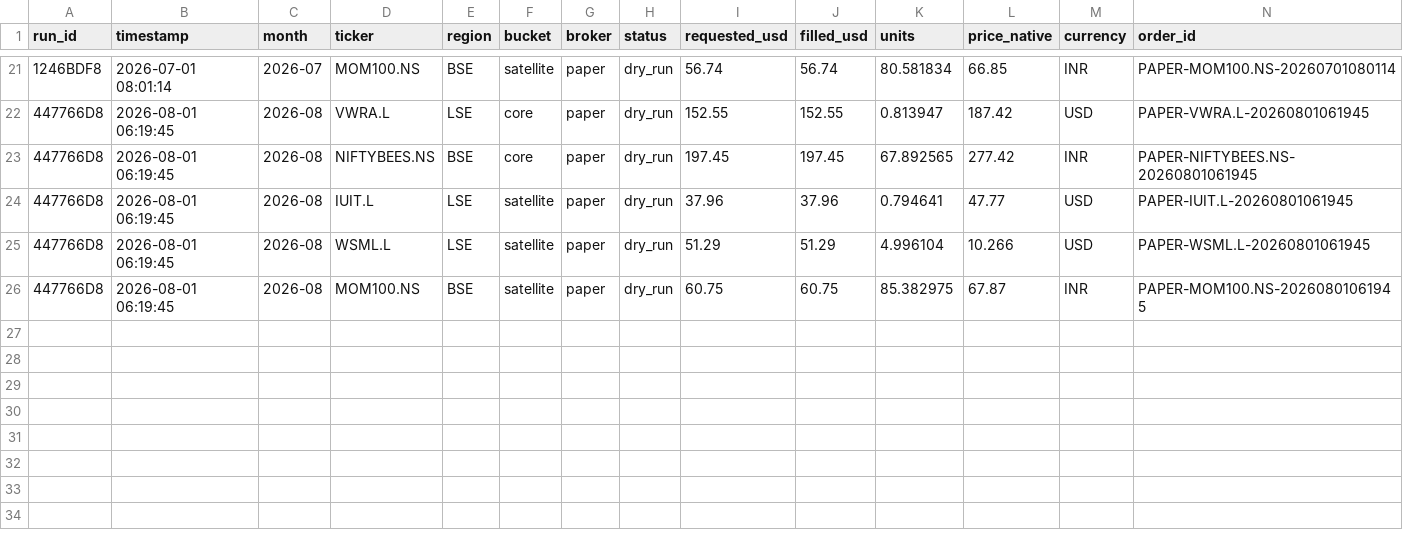
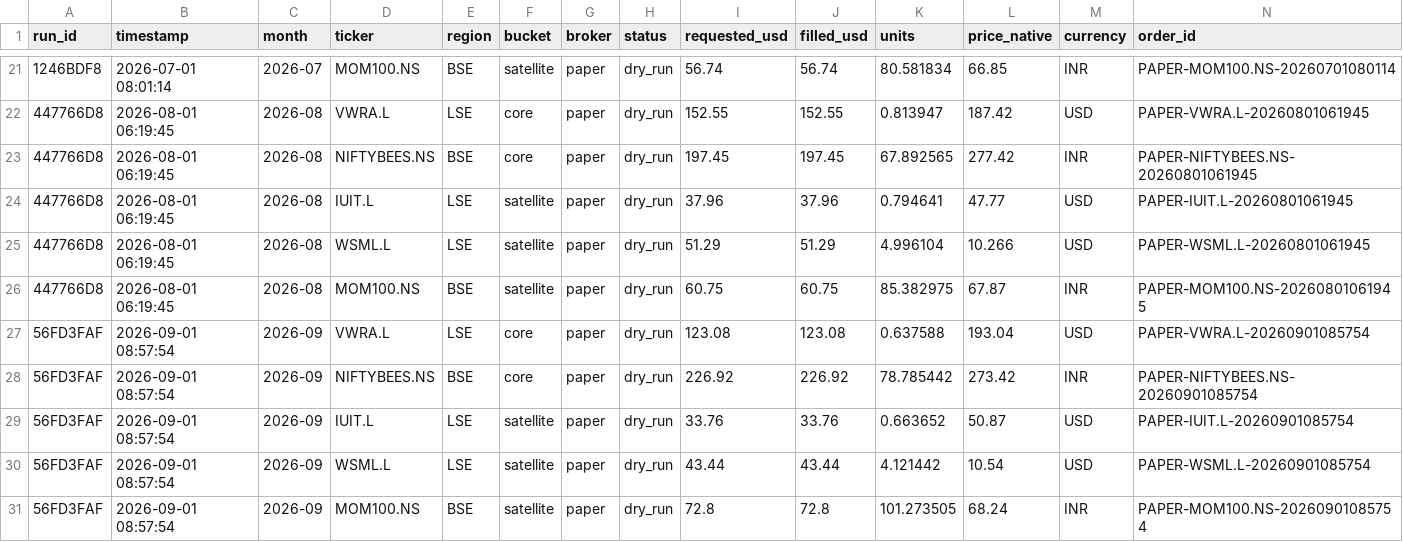
Before and after one commit to autobot369/fin-agents, a CSV file: sip_execution_mas/outputs/execution_log.csv, drawn as a sheet; only a part is shown, gaps mark what is left out; rows hold the shown columns only; the diff names each change by its address in the sheet, - before the commit and + after, or states it on an @@ line.

```diff
--- a/sip_execution_mas/outputs/execution_log.csv
+++ b/sip_execution_mas/outputs/execution_log.csv
+row 27: 56FD3FAF | 2026-09-01 08:57:54 | 2026-09 | VWRA.L | LSE | core | paper | dry_run | 123.08 | 123.08 | 0.637588 | 193.04 | USD | PAPER-VWRA.L-20260901085754
+row 28: 56FD3FAF | 2026-09-01 08:57:54 | 2026-09 | NIFTYBEES.NS | BSE | core | paper | dry_run | 226.92 | 226.92 | 78.785442 | 273.42 | INR | PAPER-NIFTYBEES.NS-20260901085754
+row 29: 56FD3FAF | 2026-09-01 08:57:54 | 2026-09 | IUIT.L | LSE | satellite | paper | dry_run | 33.76 | 33.76 | 0.663652 | 50.87 | USD | PAPER-IUIT.L-20260901085754
+row 30: 56FD3FAF | 2026-09-01 08:57:54 | 2026-09 | WSML.L | LSE | satellite | paper | dry_run | 43.44 | 43.44 | 4.121442 | 10.54 | USD | PAPER-WSML.L-20260901085754
+row 31: 56FD3FAF | 2026-09-01 08:57:54 | 2026-09 | MOM100.NS | BSE | satellite | paper | dry_run | 72.8 | 72.8 | 101.273505 | 68.24 | INR | PAPER-MOM100.NS-20260901085754
```
Also changed, not shown: 1 other file.
